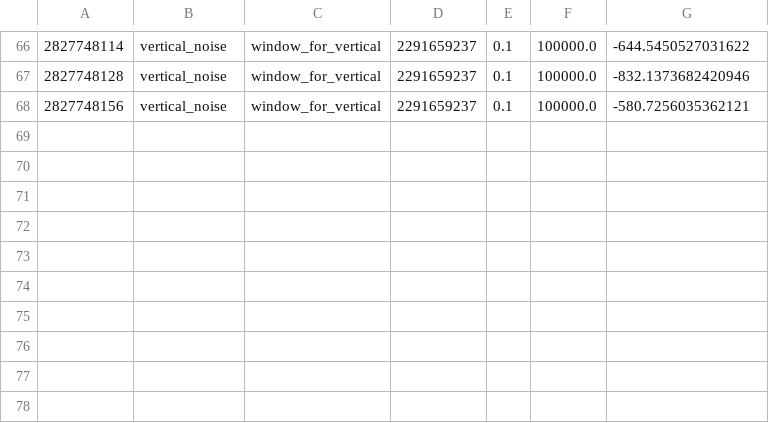
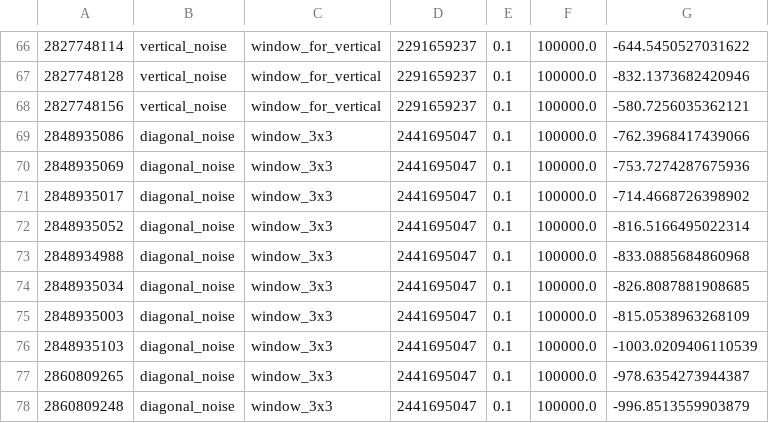
Before and after one commit to stnpkln/EVO, a CSV file: results/filter_stats.csv, drawn as a sheet; only a part is shown, gaps mark what is left out.

Commit message:
+ new results

```diff
--- a/results/filter_stats.csv
+++ b/results/filter_stats.csv
@@ -68 +68,11 @@
 2827748156,vertical_noise,window_for_vertical,2291659237,0.1,100000.0,-580.7256035362121
+2848935086,diagonal_noise,window_3x3,2441695047,0.1,100000.0,-762.3968417439066
+2848935069,diagonal_noise,window_3x3,2441695047,0.1,100000.0,-753.7274287675936
+2848935017,diagonal_noise,window_3x3,2441695047,0.1,100000.0,-714.4668726398902
+2848935052,diagonal_noise,window_3x3,2441695047,0.1,100000.0,-816.5166495022314
+2848934988,diagonal_noise,window_3x3,2441695047,0.1,100000.0,-833.0885684860968
+2848935034,diagonal_noise,window_3x3,2441695047,0.1,100000.0,-826.8087881908685
+2848935003,diagonal_noise,window_3x3,2441695047,0.1,100000.0,-815.0538963268109
+2848935103,diagonal_noise,window_3x3,2441695047,0.1,100000.0,-1003.0209406110539
+2860809265,diagonal_noise,window_3x3,2441695047,0.1,100000.0,-978.6354273944387
+2860809248,diagonal_noise,window_3x3,2441695047,0.1,100000.0,-996.8513559903879
```
Also changed, not shown: 21 other files.
